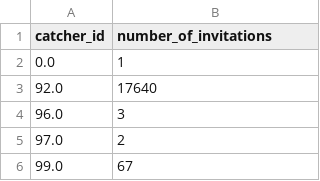
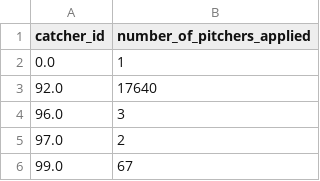
Before and after one commit to AshuutoshVish/Database, a CSV file: pitchers_applied_df.csv, drawn as a sheet; only a part is shown.

```diff
--- a/pitchers_applied_df.csv
+++ b/pitchers_applied_df.csv
@@ -1,2 +1,2 @@
-catcher_id,number_of_invitations
+catcher_id,number_of_pitchers_applied
 0.0,1
```
Also changed, not shown: final_catcher_df.csv, job_invitations_df.csv, 16 other files.
